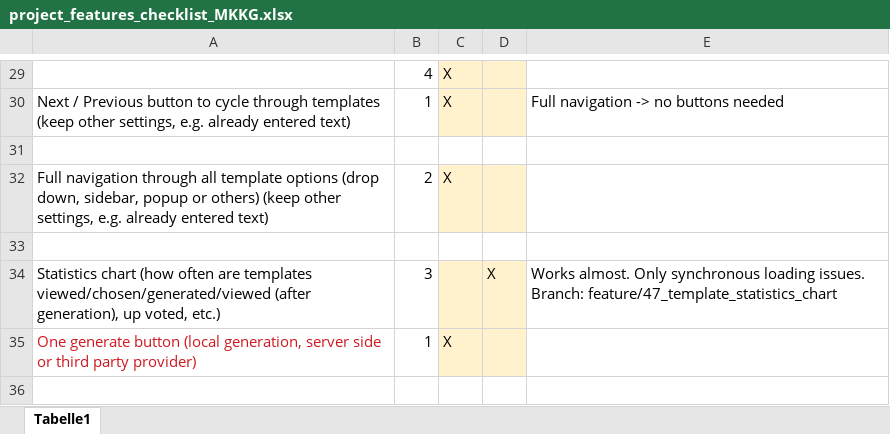
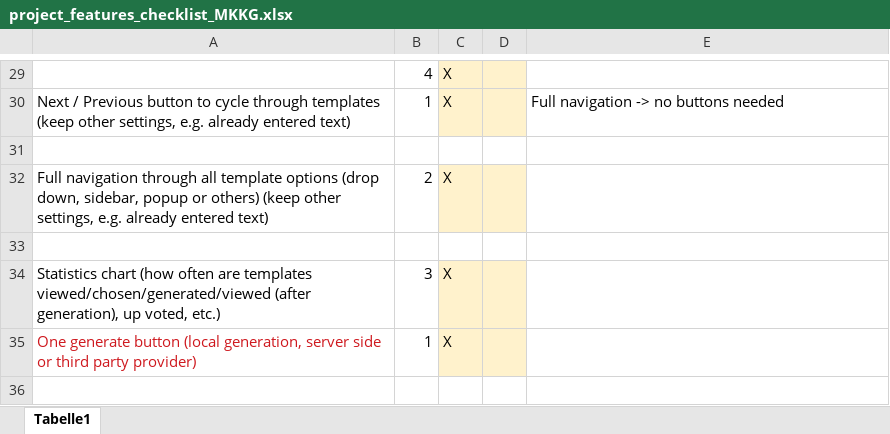
Before and after one commit to steffimk/MemeGenerator, an Excel workbook: project_features_checklist_MKKG.xlsx, sheet Tabelle1, drawn as a sheet; only a part is shown, gaps mark what is left out; values as stored, in another font and other column widths than the file's, no borders; charts and pictures not drawn; the diff names each change by its address in the sheet, - before the commit and + after, or states it on an @@ line.

```diff
--- a/project_features_checklist_MKKG.xlsx (sheet Tabelle1)
+++ b/project_features_checklist_MKKG.xlsx (sheet Tabelle1)
-C34: (empty)
+C34: X
-D34: X
+D34: (empty)
-E34: Works almost. Only synchronous loading issues. Branch: feature/47_template_statistics_chart
+E34: (empty)
```
Also changed, not shown: 4 other files.
